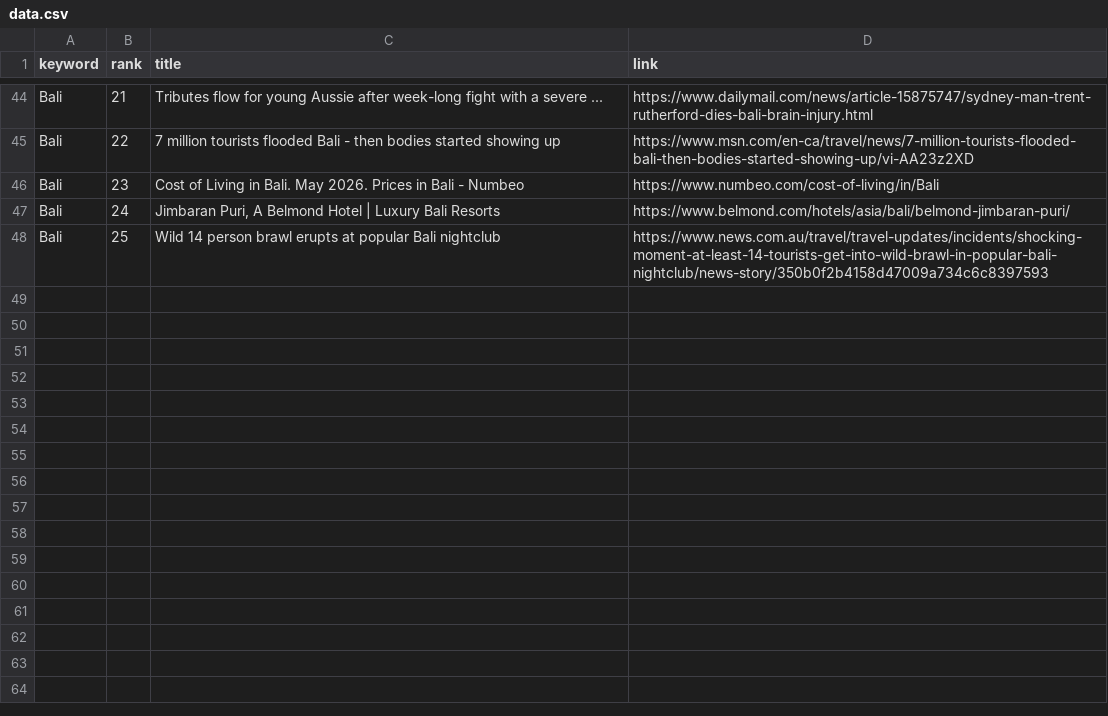
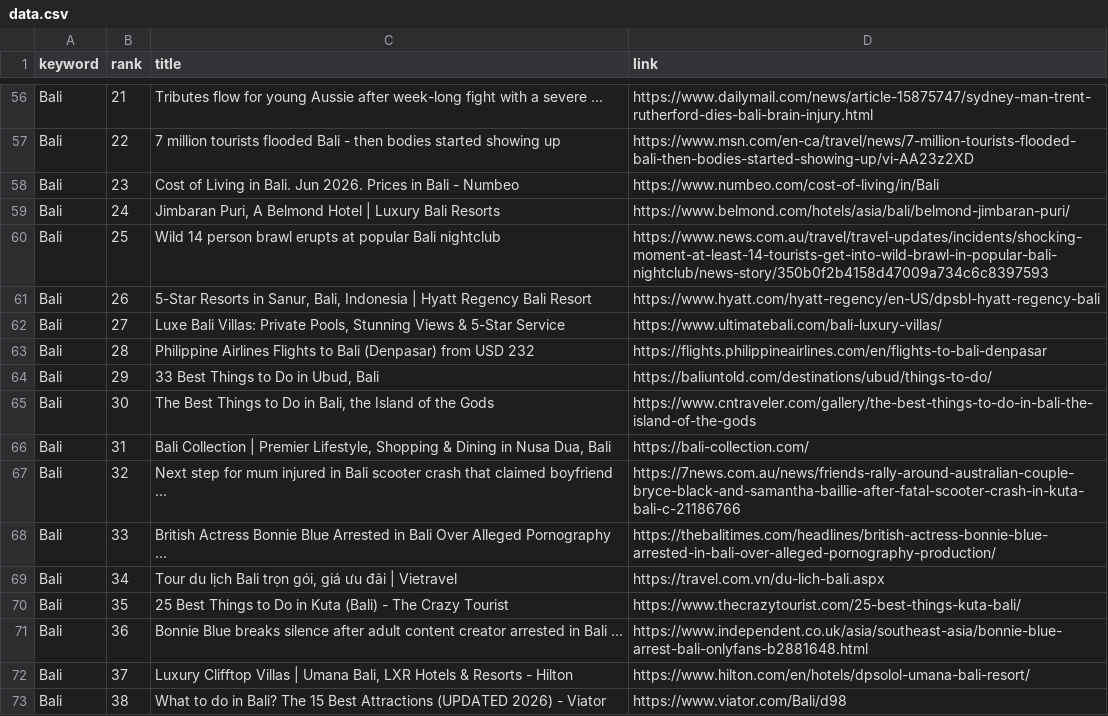
Before and after one commit to TonyChenwork/duckduckgo_scrapy, a CSV file: data.csv, drawn as a sheet; only a part is shown, gaps mark what is left out; the diff covers the shown part only.

```diff
--- a/data.csv
+++ b/data.csv
@@ -45,4 +57,17 @@ Bali,21,Tributes flow for young Aussie after week-long fight with a severe ...,h
 Bali,22,7 million tourists flooded Bali - then bodies started showing up,https://www.msn.com/en-ca/travel/news/7-million-tourists-flooded-bali-then-bodies-started-showing-up/vi-AA23z2XD
-Bali,23,Cost of Living in Bali. May 2026. Prices in Bali - Numbeo,https://www.numbeo.com/cost-of-living/in/Bali
+Bali,23,Cost of Living in Bali. Jun 2026. Prices in Bali - Numbeo,https://www.numbeo.com/cost-of-living/in/Bali
 Bali,24,"Jimbaran Puri, A Belmond Hotel | Luxury Bali Resorts",https://www.belmond.com/hotels/asia/bali/belmond-jimbaran-puri/
 Bali,25,Wild 14 person brawl erupts at popular Bali nightclub,https://www.news.com.au/travel/travel-updates/incidents/shocking-moment-at-least-14-tourists-get-into-wild-brawl-in-popular-bali-nightclub/news-story/350b0f2b4158d47009a734c6c8397593
+Bali,26,"5-Star Resorts in Sanur, Bali, Indonesia | Hyatt Regency Bali Resort",https://www.hyatt.com/hyatt-regency/en-US/dpsbl-hyatt-regency-bali
+Bali,27,"Luxe Bali Villas: Private Pools, Stunning Views & 5-Star Service",https://www.ultimatebali.com/bali-luxury-villas/
+Bali,28,Philippine Airlines Flights to Bali (Denpasar) from USD 232,https://flights.philippineairlines.com/en/flights-to-bali-denpasar
+Bali,29,"33 Best Things to Do in Ubud, Bali",https://baliuntold.com/destinations/ubud/things-to-do/
+Bali,30,"The Best Things to Do in Bali, the Island of the Gods",https://www.cntraveler.com/gallery/the-best-things-to-do-in-bali-the-island-of-the-gods
+Bali,31,"Bali Collection | Premier Lifestyle, Shopping & Dining in Nusa Dua, Bali",https://bali-collection.com/
+Bali,32,Next step for mum injured in Bali scooter crash that claimed boyfriend ...,https://7news.com.au/news/friends-rally-around-australian-couple-bryce-black-and-samantha-baillie-after-fatal-scooter-crash-in-kuta-bali-c-21186766
+Bali,33,British Actress Bonnie Blue Arrested in Bali Over Alleged Pornography ...,https://thebalitimes.com/headlines/british-actress-bonnie-blue-arrested-in-bali-over-alleged-pornography-production/
+Bali,34,"Tour du lịch Bali trọn gói, giá ưu đãi | Vietravel",https://travel.com.vn/du-lich-bali.aspx
+Bali,35,25 Best Things to Do in Kuta (Bali) - The Crazy Tourist,https://www.thecrazytourist.com/25-best-things-kuta-bali/
+Bali,36,Bonnie Blue breaks silence after adult content creator arrested in Bali ...,https://www.independent.co.uk/asia/southeast-asia/bonnie-blue-arrest-bali-onlyfans-b2881648.html
+Bali,37,"Luxury Clifftop Villas | Umana Bali, LXR Hotels & Resorts - Hilton",https://www.hilton.com/en/hotels/dpsolol-umana-bali-resort/
+Bali,38,What to do in Bali? The 15 Best Attractions (UPDATED 2026) - Viator,https://www.viator.com/Bali/d98
```
Also changed, not shown: 17 added rows, 5 removed rows and 15 edited cells elsewhere in this file, 2 other files.
